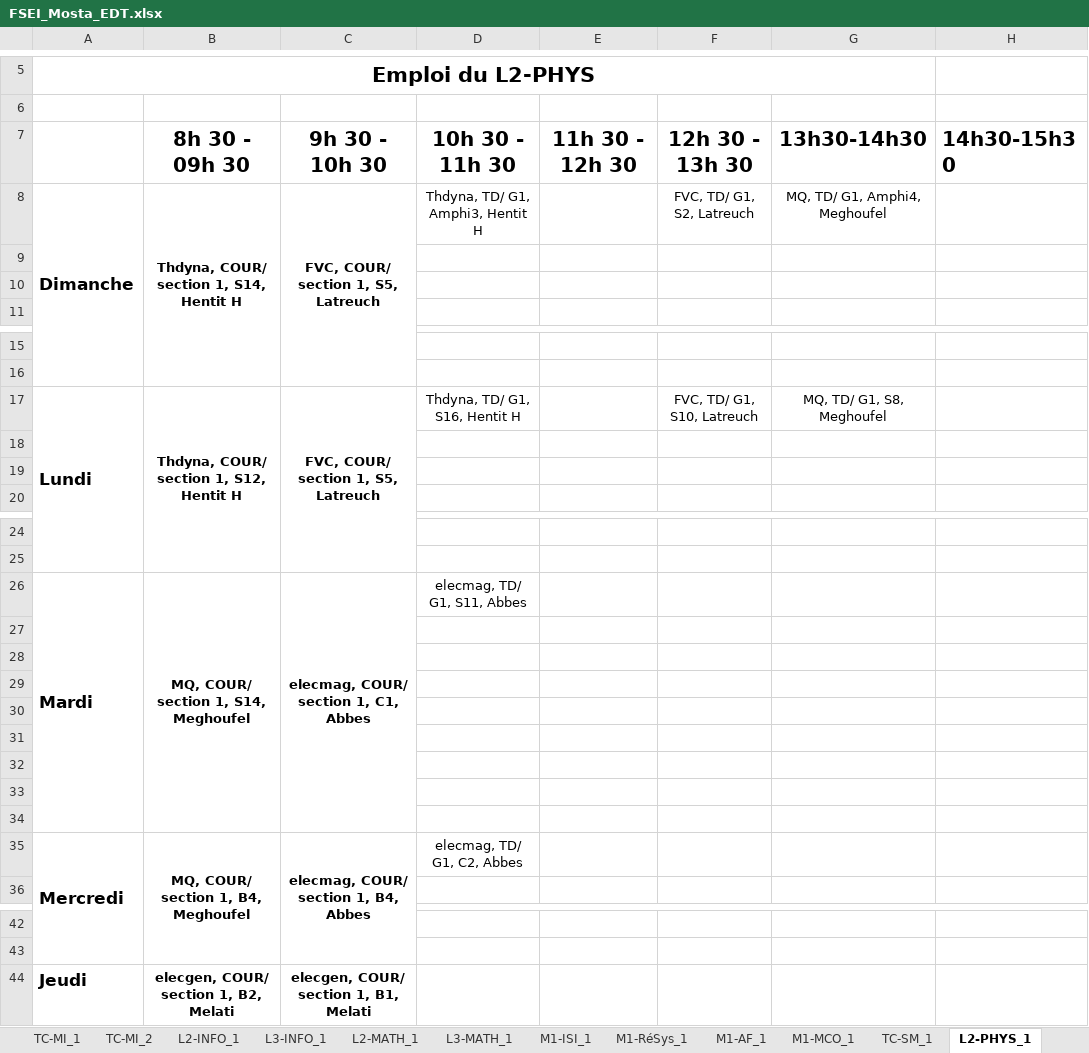
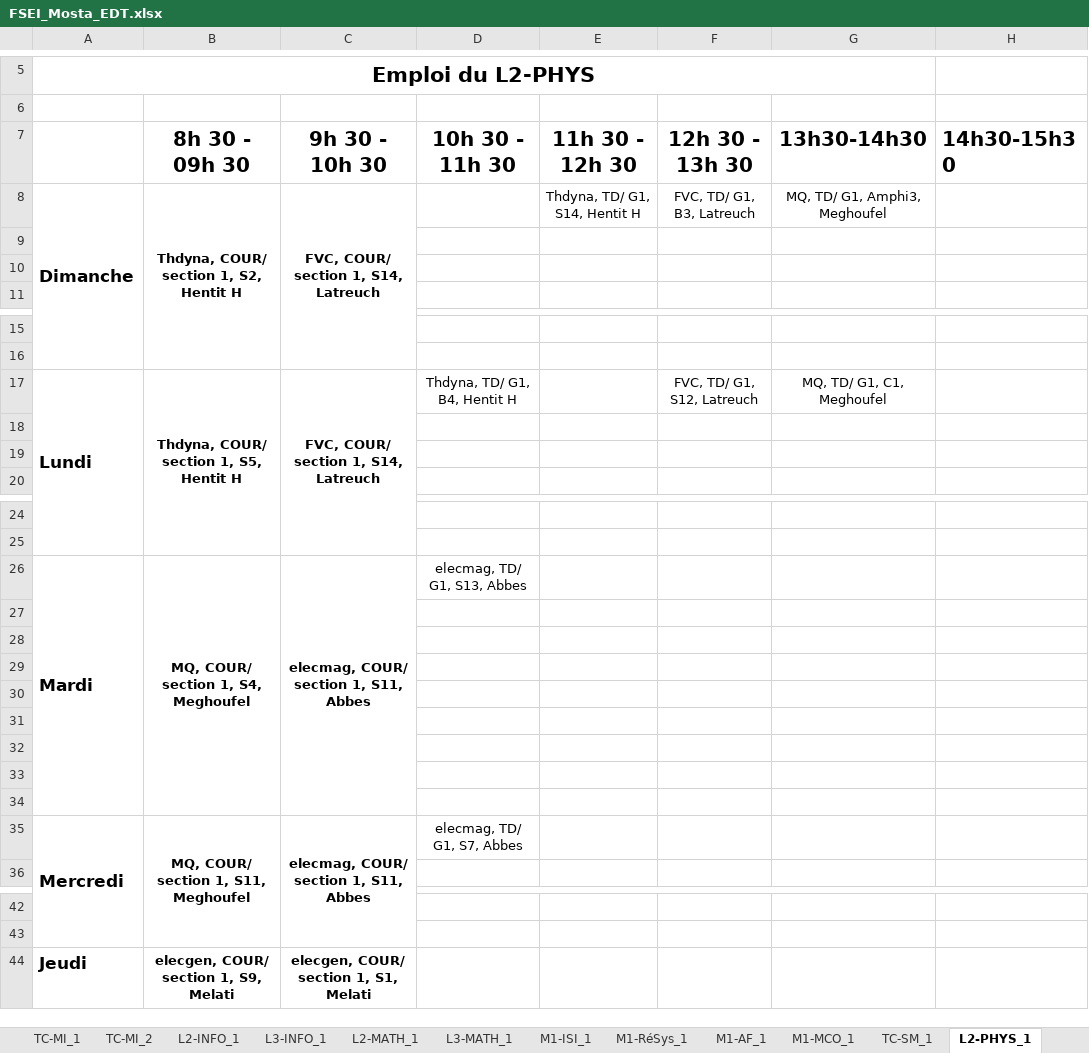
Before and after one commit to BAW2501/FSEI-M_TimeTabler, an Excel workbook: src/FSEI_Mosta_EDT.xlsx, sheet L2-PHYS_1, drawn as a sheet; only a part is shown, gaps mark what is left out; values as stored, in another font and other column widths than the file's, no borders; the diff names each change by its address in the sheet, - before the commit and + after, or states it on an @@ line.

```diff
--- a/src/FSEI_Mosta_EDT.xlsx (sheet L2-PHYS_1)
+++ b/src/FSEI_Mosta_EDT.xlsx (sheet L2-PHYS_1)
-B8 (8h 30 - 09h 30): Thdyna, COUR/ section 1, S14, Hentit H
+B8 (8h 30 - 09h 30): Thdyna, COUR/ section 1, S2, Hentit H
-C8 (9h 30 - 10h 30): FVC, COUR/ section 1, S5, Latreuch
+C8 (9h 30 - 10h 30): FVC, COUR/ section 1, S14, Latreuch
-D8 (10h 30 - 11h 30): Thdyna, TD/ G1, Amphi3, Hentit H
+D8 (10h 30 - 11h 30): (empty)
-E8 (11h 30 - 12h 30): (empty)
+E8 (11h 30 - 12h 30): Thdyna, TD/ G1, S14, Hentit H
-F8 (12h 30 - 13h 30): FVC, TD/ G1, S2, Latreuch
+F8 (12h 30 - 13h 30): FVC, TD/ G1, B3, Latreuch
-G8 (13h30-14h30): MQ, TD/ G1, Amphi4, Meghoufel
+G8 (13h30-14h30): MQ, TD/ G1, Amphi3, Meghoufel
-B17 (8h 30 - 09h 30): Thdyna, COUR/ section 1, S12, Hentit H
+B17 (8h 30 - 09h 30): Thdyna, COUR/ section 1, S5, Hentit H
-C17 (9h 30 - 10h 30): FVC, COUR/ section 1, S5, Latreuch
+C17 (9h 30 - 10h 30): FVC, COUR/ section 1, S14, Latreuch
-D17 (10h 30 - 11h 30): Thdyna, TD/ G1, S16, Hentit H
+D17 (10h 30 - 11h 30): Thdyna, TD/ G1, B4, Hentit H
-F17 (12h 30 - 13h 30): FVC, TD/ G1, S10, Latreuch
+F17 (12h 30 - 13h 30): FVC, TD/ G1, S12, Latreuch
-G17 (13h30-14h30): MQ, TD/ G1, S8, Meghoufel
+G17 (13h30-14h30): MQ, TD/ G1, C1, Meghoufel
-B26 (8h 30 - 09h 30): MQ, COUR/ section 1, S14, Meghoufel
+B26 (8h 30 - 09h 30): MQ, COUR/ section 1, S4, Meghoufel
-C26 (9h 30 - 10h 30): elecmag, COUR/ section 1, C1, Abbes
+C26 (9h 30 - 10h 30): elecmag, COUR/ section 1, S11, Abbes
-D26 (10h 30 - 11h 30): elecmag, TD/ G1, S11, Abbes
+D26 (10h 30 - 11h 30): elecmag, TD/ G1, S13, Abbes
-B35 (8h 30 - 09h 30): MQ, COUR/ section 1, B4, Meghoufel
+B35 (8h 30 - 09h 30): MQ, COUR/ section 1, S11, Meghoufel
-C35 (9h 30 - 10h 30): elecmag, COUR/ section 1, B4, Abbes
+C35 (9h 30 - 10h 30): elecmag, COUR/ section 1, S11, Abbes
-D35 (10h 30 - 11h 30): elecmag, TD/ G1, C2, Abbes
+D35 (10h 30 - 11h 30): elecmag, TD/ G1, S7, Abbes
-B44 (8h 30 - 09h 30): elecgen, COUR/ section 1, B2, Melati
+B44 (8h 30 - 09h 30): elecgen, COUR/ section 1, S9, Melati
-C44 (9h 30 - 10h 30): elecgen, COUR/ section 1, B1, Melati
+C44 (9h 30 - 10h 30): elecgen, COUR/ section 1, S1, Melati
```
Also changed, not shown: sheet L2-INFO_1, sheet TC-MI_1, sheet TC-MI_2, sheet L3-INFO_1, sheet TC-SM_1, sheet L2-CHIM_1, 9 more sheets, 7 other files.
